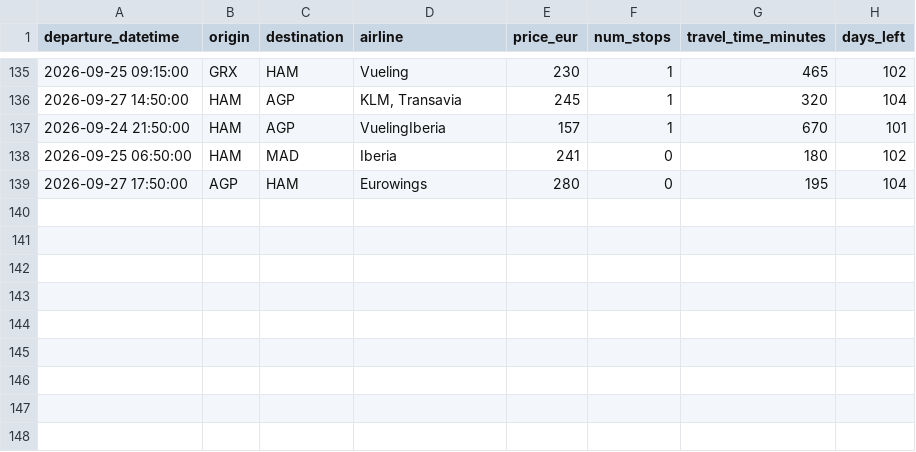
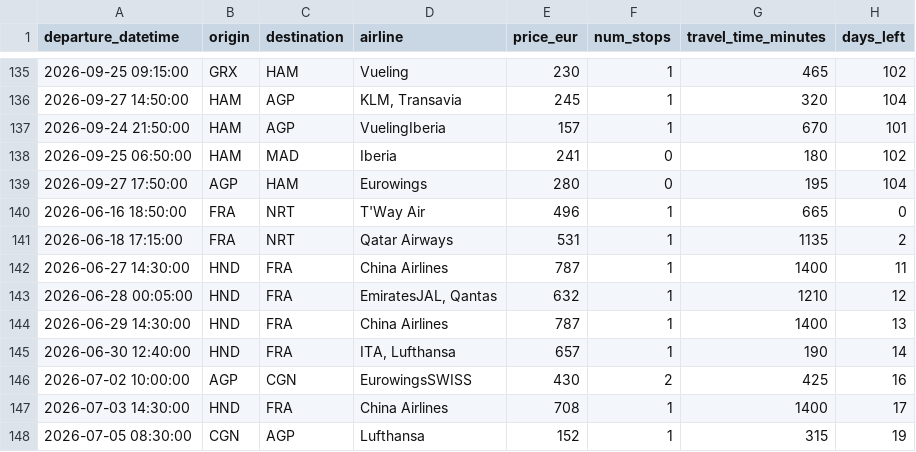
Before and after one commit to pilaarfdeez/Seguidor_vuelos, a CSV file: data/results/raw/preview.csv, drawn as a sheet; only a part is shown, gaps mark what is left out; the diff names each change by its address in the sheet, - before the commit and + after, or states it on an @@ line.

```diff
--- a/data/results/raw/preview.csv
+++ b/data/results/raw/preview.csv
+row 140: 2026-06-16 18:50:00 | FRA | NRT | T'Way Air | 496 | 1 | 665 | 0
+row 141: 2026-06-18 17:15:00 | FRA | NRT | Qatar Airways | 531 | 1 | 1135 | 2
+row 142: 2026-06-27 14:30:00 | HND | FRA | China Airlines | 787 | 1 | 1400 | 11
+row 143: 2026-06-28 00:05:00 | HND | FRA | EmiratesJAL, Qantas | 632 | 1 | 1210 | 12
+row 144: 2026-06-29 14:30:00 | HND | FRA | China Airlines | 787 | 1 | 1400 | 13
+row 145: 2026-06-30 12:40:00 | HND | FRA | ITA, Lufthansa | 657 | 1 | 190 | 14
+row 146: 2026-07-02 10:00:00 | AGP | CGN | EurowingsSWISS | 430 | 2 | 425 | 16
+row 147: 2026-07-03 14:30:00 | HND | FRA | China Airlines | 708 | 1 | 1400 | 17
+row 148: 2026-07-05 08:30:00 | CGN | AGP | Lufthansa | 152 | 1 | 315 | 19
```
Also changed, not shown: 2 other files.
